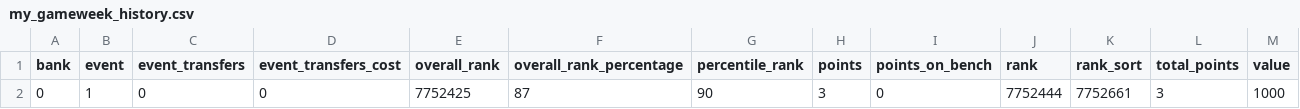
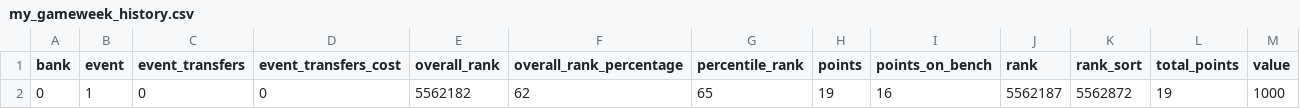
Before and after one commit to tametheboardgame/fpl-data-model, a CSV file: data/chatgpt/my_gameweek_history.csv, drawn as a sheet.

```diff
--- a/data/chatgpt/my_gameweek_history.csv
+++ b/data/chatgpt/my_gameweek_history.csv
@@ -1,2 +1,2 @@
 bank,event,event_transfers,event_transfers_cost,overall_rank,overall_rank_percentage,percentile_rank,points,points_on_bench,rank,rank_sort,total_points,value
-0,1,0,0,7752425,87,90,3,0,7752444,7752661,3,1000
+0,1,0,0,5562182,62,65,19,16,5562187,5562872,19,1000
```
Also changed, not shown: data/chatgpt/player_gameweeks.csv, data/chatgpt/players.csv, 11 other files.
